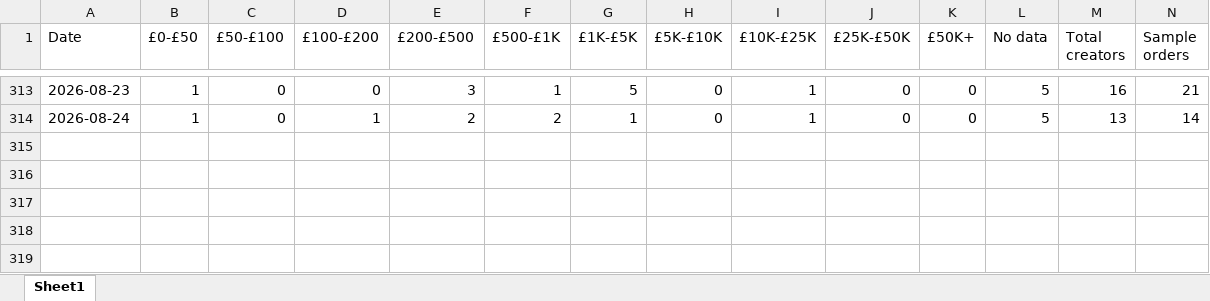
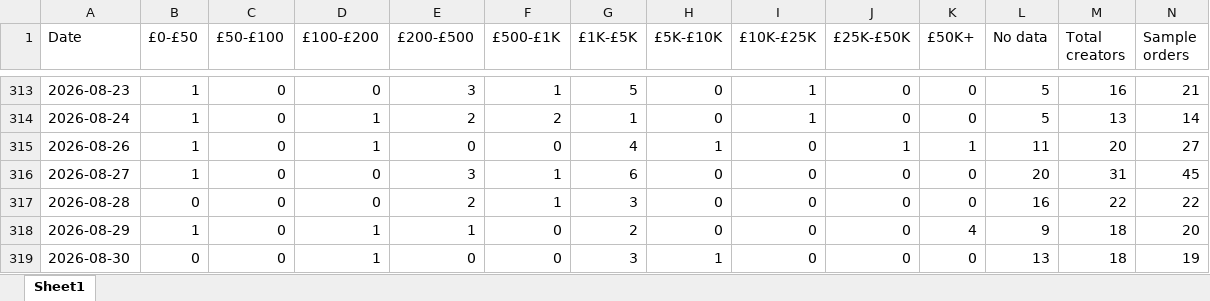
Before and after one commit to aviralgarg-commits/vahdam-sampling-dashboard, an Excel workbook: daily_slab_mix.xlsx, sheet Sheet1, drawn as a sheet; only a part is shown, gaps mark what is left out; values as stored, in another font and other column widths than the file's, no borders; rows hold the shown columns only; the diff names each change by its address in the sheet, - before the commit and + after, or states it on an @@ line.

```diff
--- a/daily_slab_mix.xlsx (sheet Sheet1)
+++ b/daily_slab_mix.xlsx (sheet Sheet1)
+row 315: 2026-08-26 | 1 | 0 | 1 | 0 | 0 | 4 | 1 | 0 | 1 | 1 | 11 | 20 | 27
+row 316: 2026-08-27 | 1 | 0 | 0 | 3 | 1 | 6 | 0 | 0 | 0 | 0 | 20 | 31 | 45
+row 317: 2026-08-28 | 0 | 0 | 0 | 2 | 1 | 3 | 0 | 0 | 0 | 0 | 16 | 22 | 22
+row 318: 2026-08-29 | 1 | 0 | 1 | 1 | 0 | 2 | 0 | 0 | 0 | 4 | 9 | 18 | 20
+row 319: 2026-08-30 | 0 | 0 | 1 | 0 | 0 | 3 | 1 | 0 | 0 | 0 | 13 | 18 | 19
```
Also changed, not shown: creator_monthly_video_gmv.xlsx, daily_ethnicity_mix.xlsx, 12 other files.
